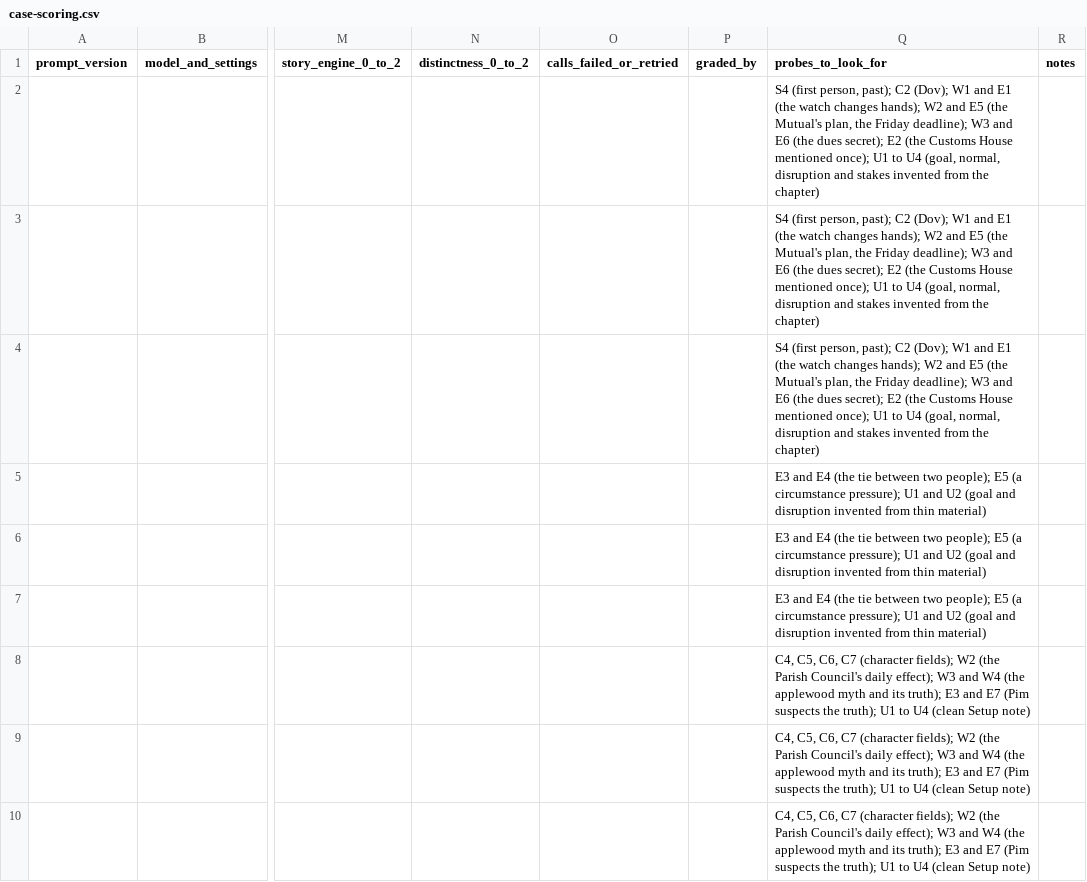
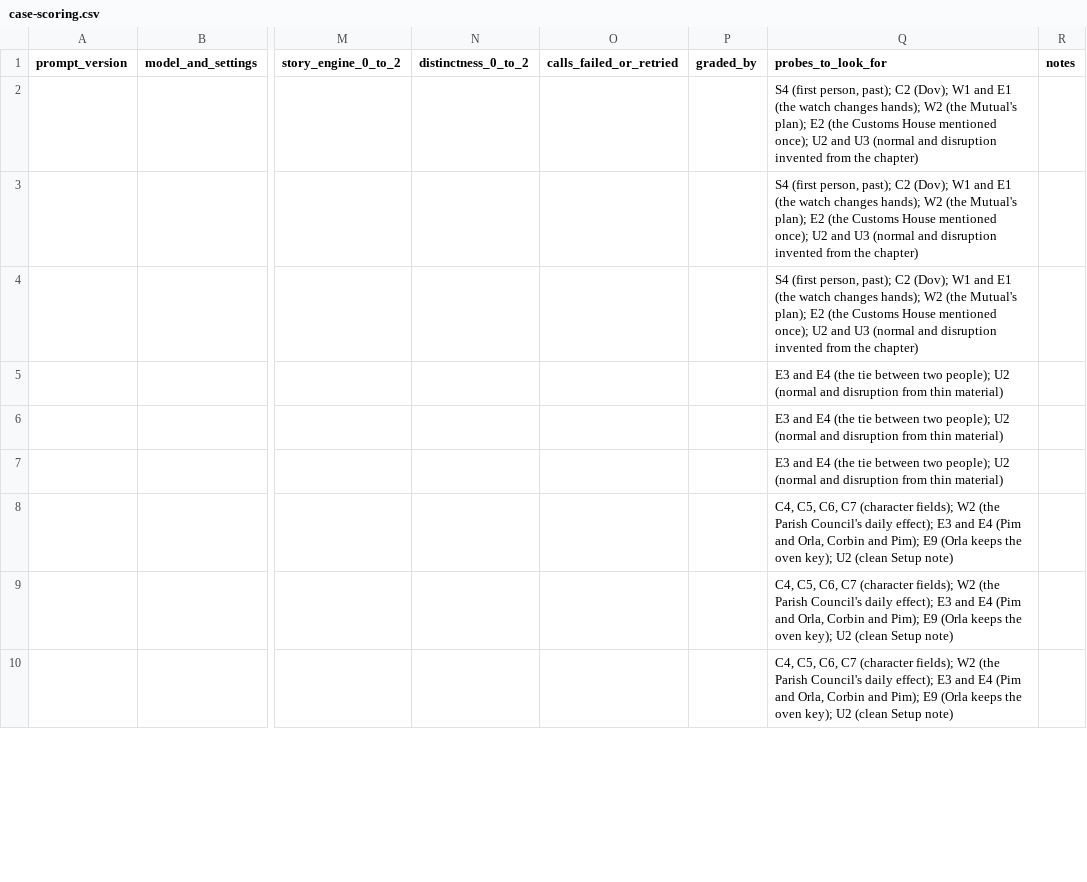
Before and after one commit to LacChe/pulpermill, a CSV file: evals/cardfill/scoring/case-scoring.csv, drawn as a sheet; only a part is shown, gaps mark what is left out; the diff covers the shown part only; the diff names each change by its address in the sheet, - before the commit and + after, or states it on an @@ line.

Commit message:
P6b: card-fill eval kit for schema version 3

```diff
--- a/evals/cardfill/scoring/case-scoring.csv
+++ b/evals/cardfill/scoring/case-scoring.csv
-Q2:Q4 (probes_to_look_for): …hands); W2 and E5 (the Mutual's plan, the Friday deadline); W3 and E6 (the dues secret); E2 (the Customs House mentioned once); U1 to U4 (goal, normal, disruption and stakes invented from…
+Q2:Q4 (probes_to_look_for): …hands); W2 (the Mutual's plan); E2 (the Customs House mentioned once); U2 and U3 (normal and disruption invented from…
-Q5:Q7 (probes_to_look_for): …two people); E5 (a circumstance pressure); U1 and U2 (goal and disruption invented from thin…
+Q5:Q7 (probes_to_look_for): …two people); U2 (normal and disruption from thin…
-Q8:Q10 (probes_to_look_for): …daily effect); W3 and W4 (the applewood myth and its truth); E3 and E7 (Pim suspects the truth); U1 to U4 (clean Setup…
+Q8:Q10 (probes_to_look_for): …daily effect); E3 and E4 (Pim and Orla, Corbin and Pim); E9 (Orla keeps the oven key); U2 (clean Setup…
```
Also changed, not shown: 21 edited cells elsewhere in this file, evals/cardfill/scoring/probe-scoring.csv, 53 other files.
